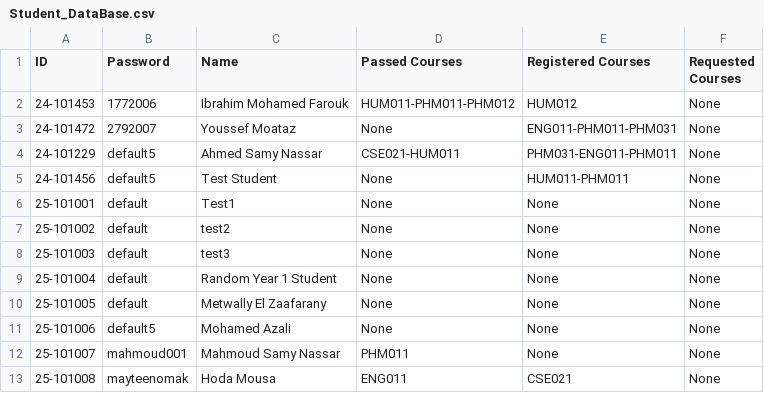
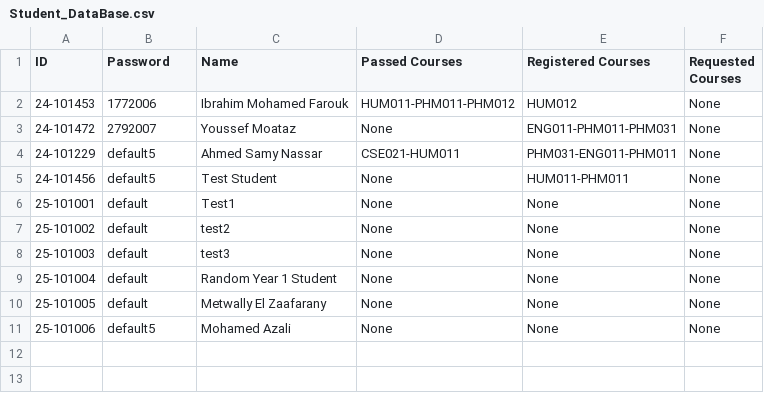
Before and after one commit to 1xAstro/EUI-SAIS, a CSV file: DataBases/Student_DataBase.csv, drawn as a sheet.

Commit message:
Update Student_DataBase.csv

```diff
--- a/DataBases/Student_DataBase.csv
+++ b/DataBases/Student_DataBase.csv
@@ -11,3 +11 @@ ID,Password,Name,Passed Courses,Registered Courses,Requested Courses
 25-101006,default5,Mohamed Azali,None,None,None
-25-101007,mahmoud001,Mahmoud Samy Nassar,PHM011,None,None
-25-101008,mayteenomak,Hoda Mousa,ENG011,CSE021,None
```
